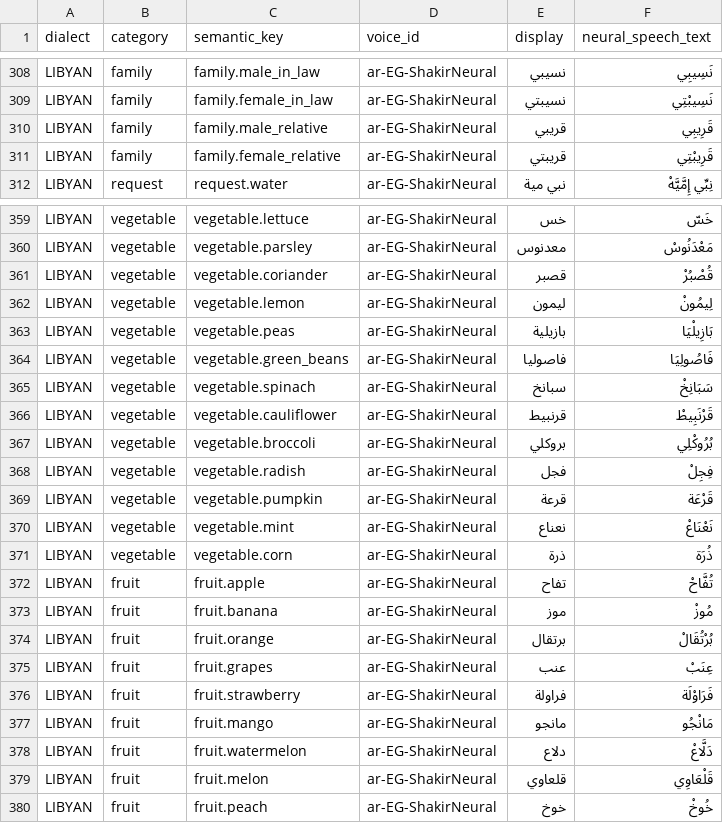
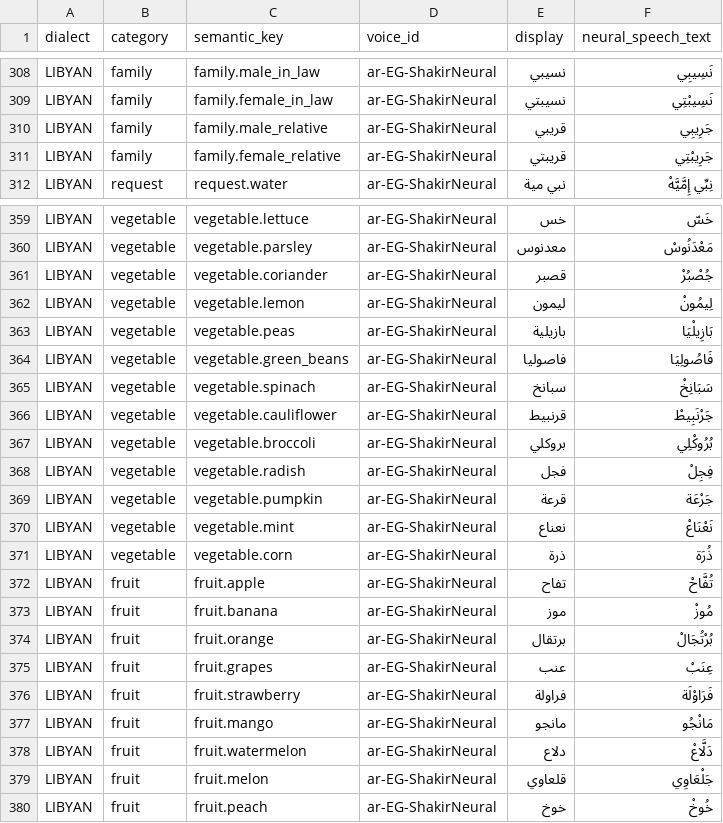
Before and after one commit to seanseemo92-commits/Sawti, a CSV file: scripts/neural_v162_overrides.csv, drawn as a sheet; only a part is shown, gaps mark what is left out; the diff covers the shown part only.

Commit message:
fix(libyan): synthesize hard G for 21 reviewed lexical items without global qaf replace

```diff
--- a/scripts/neural_v162_overrides.csv
+++ b/scripts/neural_v162_overrides.csv
@@ -309,4 +309,4 @@ LIBYAN,family,family.male_in_law,ar-EG-ShakirNeural,نسيبي,نَسِيبِي
 LIBYAN,family,family.female_in_law,ar-EG-ShakirNeural,نسيبتي,نَسِيبْتِي
-LIBYAN,family,family.male_relative,ar-EG-ShakirNeural,قريبي,قَرِيبِي
-LIBYAN,family,family.female_relative,ar-EG-ShakirNeural,قريبتي,قَرِيبْتِي
+LIBYAN,family,family.male_relative,ar-EG-ShakirNeural,قريبي,جَرِيبِي
+LIBYAN,family,family.female_relative,ar-EG-ShakirNeural,قريبتي,جَرِيبْتِي
 LIBYAN,request,request.water,ar-EG-ShakirNeural,نبي مية,نِبِّي إِمَّيَّهْ
@@ -360,3 +360,3 @@ LIBYAN,vegetable,vegetable.lettuce,ar-EG-ShakirNeural,خس,خَسّ
 LIBYAN,vegetable,vegetable.parsley,ar-EG-ShakirNeural,معدنوس,مَعْدَنُوسْ
-LIBYAN,vegetable,vegetable.coriander,ar-EG-ShakirNeural,قصبر,قُصْبُرْ
+LIBYAN,vegetable,vegetable.coriander,ar-EG-ShakirNeural,قصبر,جُصْبُرْ
 LIBYAN,vegetable,vegetable.lemon,ar-EG-ShakirNeural,ليمون,لِيمُونْ
@@ -365,6 +365,6 @@ LIBYAN,vegetable,vegetable.green_beans,ar-EG-ShakirNeural,فاصوليا,فَا
 LIBYAN,vegetable,vegetable.spinach,ar-EG-ShakirNeural,سبانخ,سَبَانِخْ
-LIBYAN,vegetable,vegetable.cauliflower,ar-EG-ShakirNeural,قرنبيط,قَرْنَبِيطْ
+LIBYAN,vegetable,vegetable.cauliflower,ar-EG-ShakirNeural,قرنبيط,جَرْنَبِيطْ
 LIBYAN,vegetable,vegetable.broccoli,ar-EG-ShakirNeural,بروكلي,بُرُوكْلِي
 LIBYAN,vegetable,vegetable.radish,ar-EG-ShakirNeural,فجل,فِجِلْ
-LIBYAN,vegetable,vegetable.pumpkin,ar-EG-ShakirNeural,قرعة,قَرْعَة
+LIBYAN,vegetable,vegetable.pumpkin,ar-EG-ShakirNeural,قرعة,جَرْعَة
 LIBYAN,vegetable,vegetable.mint,ar-EG-ShakirNeural,نعناع,نَعْنَاعْ
@@ -373,3 +373,3 @@ LIBYAN,fruit,fruit.apple,ar-EG-ShakirNeural,تفاح,تُفَّاحْ
 LIBYAN,fruit,fruit.banana,ar-EG-ShakirNeural,موز,مُوزْ
-LIBYAN,fruit,fruit.orange,ar-EG-ShakirNeural,برتقال,بُرْتُقَالْ
+LIBYAN,fruit,fruit.orange,ar-EG-ShakirNeural,برتقال,بُرْتُجَالْ
 LIBYAN,fruit,fruit.grapes,ar-EG-ShakirNeural,عنب,عِنَبْ
@@ -378,3 +378,3 @@ LIBYAN,fruit,fruit.mango,ar-EG-ShakirNeural,مانجو,مَانْجُو
 LIBYAN,fruit,fruit.watermelon,ar-EG-ShakirNeural,دلاع,دَلَّاعْ
-LIBYAN,fruit,fruit.melon,ar-EG-ShakirNeural,قلعاوي,قَلْعَاوِي
+LIBYAN,fruit,fruit.melon,ar-EG-ShakirNeural,قلعاوي,جَلْعَاوِي
 LIBYAN,fruit,fruit.peach,ar-EG-ShakirNeural,خوخ,خُوخْ
```
Also changed, not shown: 14 edited cells elsewhere in this file.
